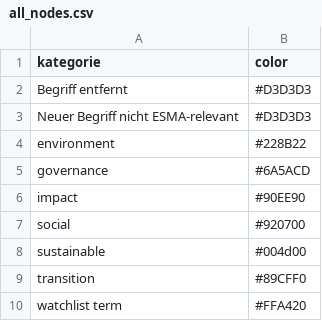
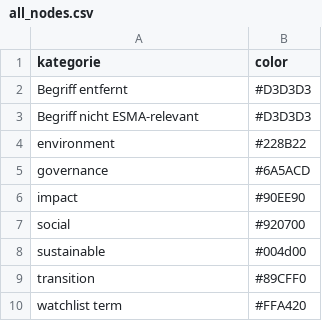
Before and after one commit to alisonschultz/sankey_esmaguidelines, a CSV file: all_nodes.csv, drawn as a sheet.

```diff
--- a/all_nodes.csv
+++ b/all_nodes.csv
@@ -2,3 +2,3 @@ kategorie,color
 Begriff entfernt,#D3D3D3
-Neuer Begriff nicht ESMA-relevant,#D3D3D3
+Begriff nicht ESMA-relevant,#D3D3D3
 environment,#228B22
```
Also changed, not shown: all_links.csv, test_links.csv, 1 other file.
